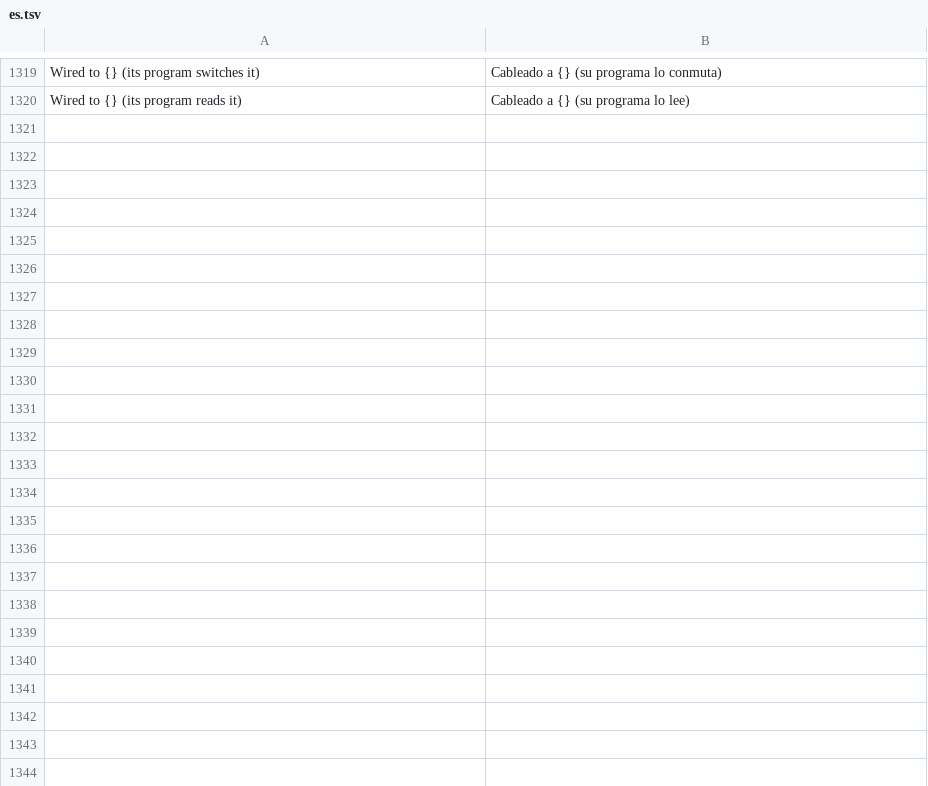
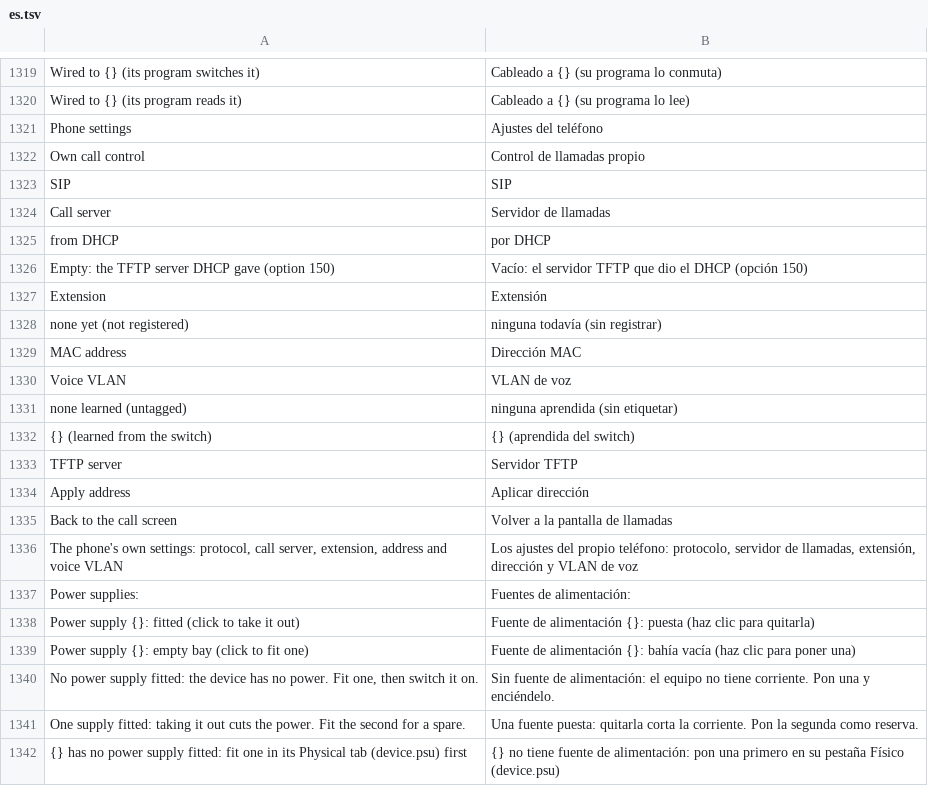
Before and after one commit to ayozetr/netlabcraft, a TSV file: crates/ui-egui/i18n/es.tsv, drawn as a sheet; only a part is shown, gaps mark what is left out.

Commit message:
M5.88: phone setup screen and power supplies
- IP phone Settings screen in its Phone tab: protocol (own or SIP), call server, the extension, MAC, voice VLAN and TFTP server it learned, DHCP or static address
- phone.configure takes address (dhcp or A.B.C.D with mask and gateway)
- Routers and switches have one or two power-supply bays (one supply fitted from the factory); device.psu fits and takes them out
- Taking out the last supply switches the device off; it can't be switched on without one
- Physical tab draws the supplies (fan grille, light) and empty bays, clicked to take out or fit
- Engine and UI tests; Spanish rows

```diff
--- a/crates/ui-egui/i18n/es.tsv
+++ b/crates/ui-egui/i18n/es.tsv
@@ -1320 +1320,23 @@ Wired to {} (its program switches it)	Cableado a {} (su programa lo conmuta)
 Wired to {} (its program reads it)	Cableado a {} (su programa lo lee)
+Phone settings	Ajustes del teléfono
+Own call control	Control de llamadas propio
+SIP	SIP
+Call server	Servidor de llamadas
+from DHCP	por DHCP
+Empty: the TFTP server DHCP gave (option 150)	Vacío: el servidor TFTP que dio el DHCP (opción 150)
+Extension	Extensión
+none yet (not registered)	ninguna todavía (sin registrar)
+MAC address	Dirección MAC
+Voice VLAN	VLAN de voz
+none learned (untagged)	ninguna aprendida (sin etiquetar)
+{} (learned from the switch)	{} (aprendida del switch)
+TFTP server	Servidor TFTP
+Apply address	Aplicar dirección
+Back to the call screen	Volver a la pantalla de llamadas
+The phone's own settings: protocol, call server, extension, address and voice VLAN	Los ajustes del propio teléfono: protocolo, servidor de llamadas, extensión, dirección y VLAN de voz
+Power supplies:	Fuentes de alimentación:
+Power supply {}: fitted (click to take it out)	Fuente de alimentación {}: puesta (haz clic para quitarla)
+Power supply {}: empty bay (click to fit one)	Fuente de alimentación {}: bahía vacía (haz clic para poner una)
+No power supply fitted: the device has no power. Fit one, then switch it on.	Sin fuente de alimentación: el equipo no tiene corriente. Pon una y enciéndelo.
+One supply fitted: taking it out cuts the power. Fit the second for a spare.	Una fuente puesta: quitarla corta la corriente. Pon la segunda como reserva.
+{} has no power supply fitted: fit one in its Physical tab (device.psu) first	{} no tiene fuente de alimentación: pon una primero en su pestaña Físico (device.psu)
```
Also changed, not shown: 13 other files.
